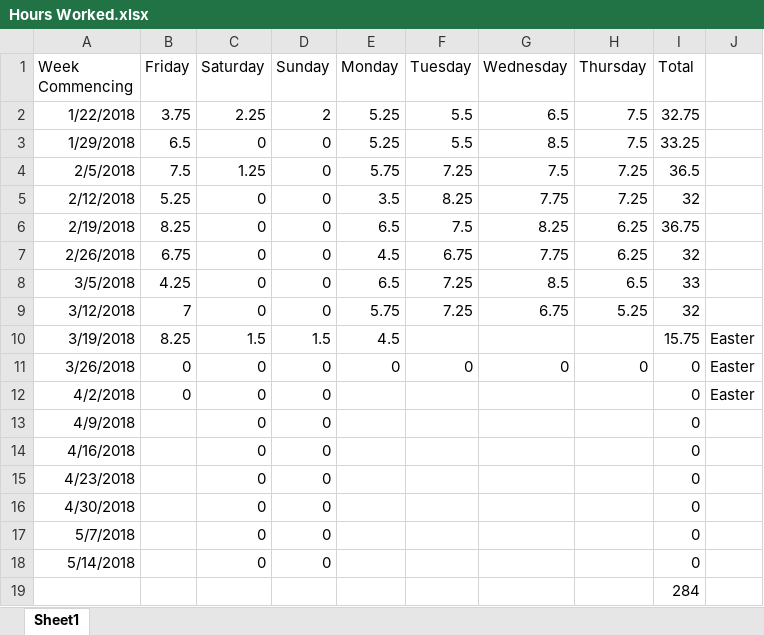
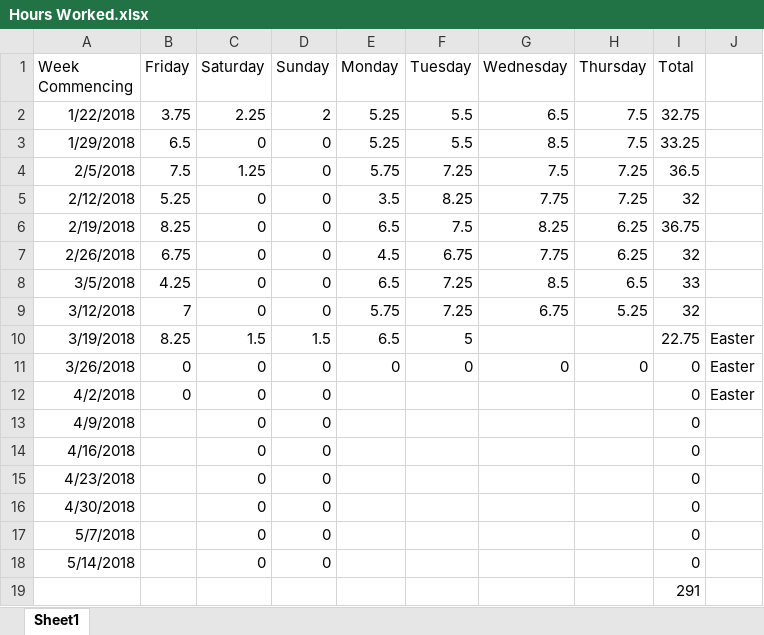
Before and after one commit to Arwedda/PRCO304, an Excel workbook: Hours Worked.xlsx, sheet Sheet1, drawn as a sheet; values as stored, in another font and other column widths than the file's, no borders; the diff names each change by its address in the sheet, - before the commit and + after, or states it on an @@ line.

```diff
--- a/Hours Worked.xlsx (sheet Sheet1)
+++ b/Hours Worked.xlsx (sheet Sheet1)
-E10 (Monday): 4.5
+E10 (Monday): 6.5
-F10 (Tuesday): (empty)
+F10 (Tuesday): 5
-I10 (Total): 15.75
+I10 (Total): 22.75
-I19 (Total): 284
+I19 (Total): 291
```
Also changed, not shown: 5 other files.
